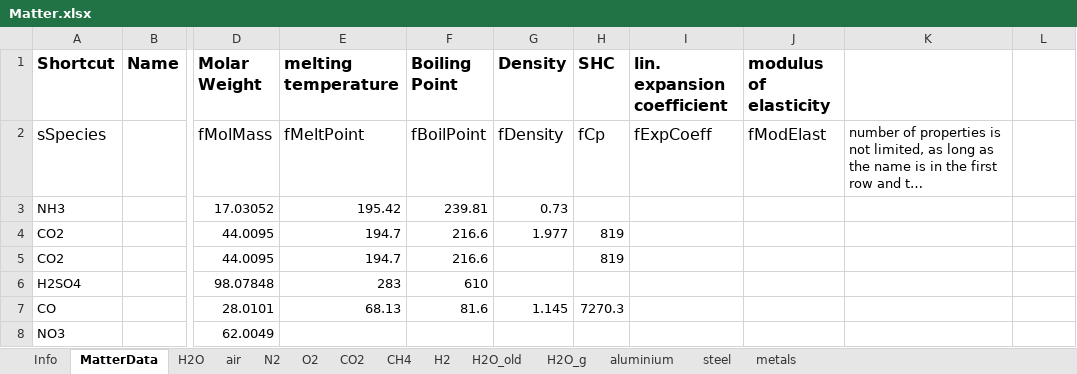
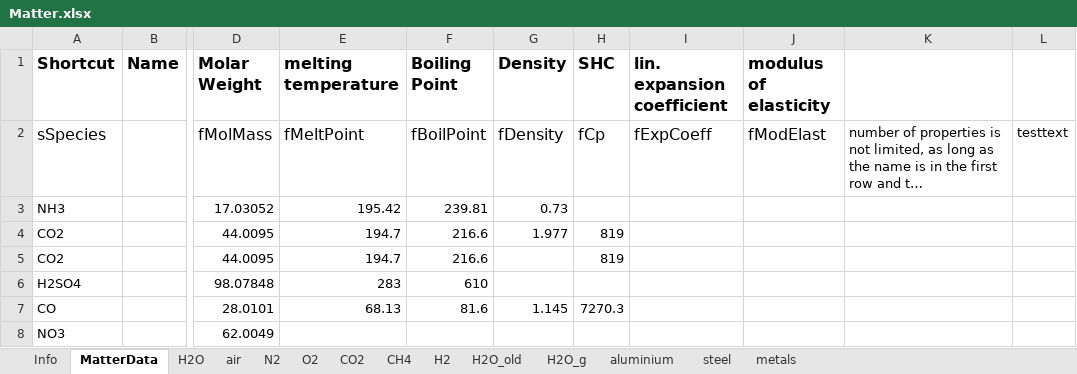
Before and after one commit to V-HAB/V-HAB, an Excel workbook: core/+matter/Matter.xlsx, sheet MatterData, drawn as a sheet; only a part is shown, gaps mark what is left out; long unchanged cells end in …; values as stored, in another font and other column widths than the file's, no borders; the diff names each change by its address in the sheet, - before the commit and + after, or states it on an @@ line.

```diff
--- a/core/+matter/Matter.xlsx (sheet MatterData)
+++ b/core/+matter/Matter.xlsx (sheet MatterData)
-L2: (empty)
+L2: testtext
```
Also changed, not shown: sheet H2O, sheet CO2, sheet CH4, sheet H2, sheet N2, sheet O2, 3 other files.
